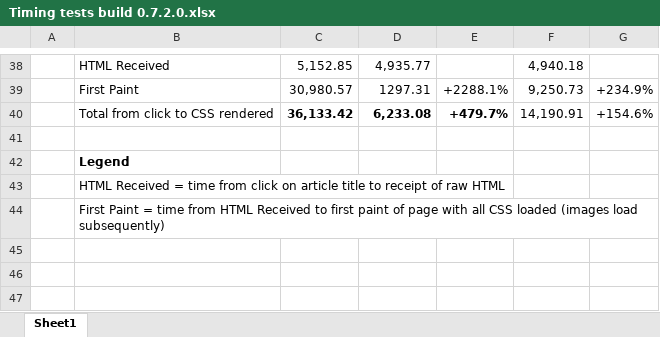
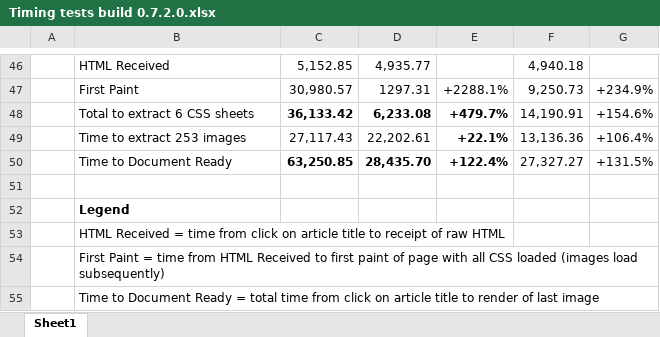
Before and after one commit to kiwix/kiwix-js-pwa, an Excel workbook: Timing tests build 0.7.2.0.xlsx, sheet Sheet1, drawn as a sheet; only a part is shown, gaps mark what is left out; values as stored, in another font and other column widths than the file's, no borders; table styles not drawn; addresses are those after the commit; the diff covers the shown part only; the diff names each change by its address in the sheet, - before the commit and + after, or states it on an @@ line.

```diff
--- a/Timing tests build 0.7.2.0.xlsx (sheet Sheet1)
+++ b/Timing tests build 0.7.2.0.xlsx (sheet Sheet1)
-B48: Total from click to CSS rendered
+B48: Total to extract 6 CSS sheets
+row 49:  | Time to extract 253 images | 27,117.43 | 22,202.61 | +22.1% | 13,136.36 | +106.4%
+row 50:  | Time to Document Ready | 63,250.85 | 28,435.70 | +122.4% | 27,327.27 | +131.5%
+row 55:  | Time to Document Ready = total time from click on article title to render of last image
```
Also changed, not shown: 8 added rows, 3 edited cells and cell formats elsewhere in this sheet, formulas that keep their value, 10 other files.
